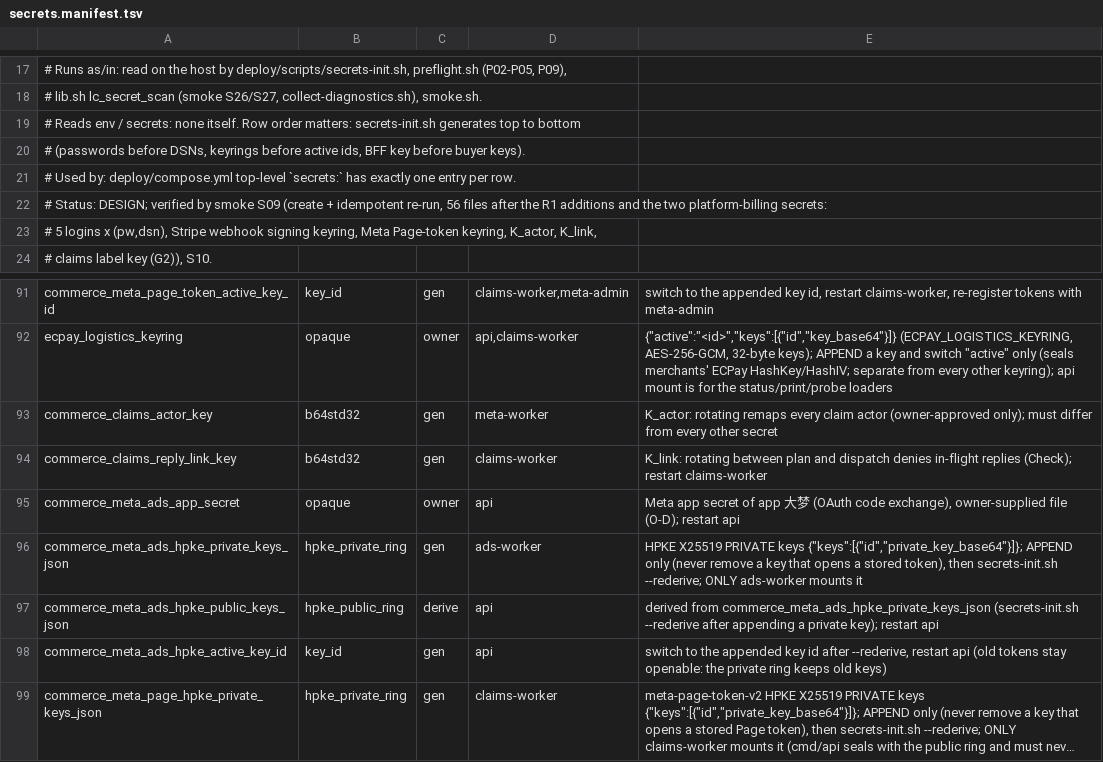
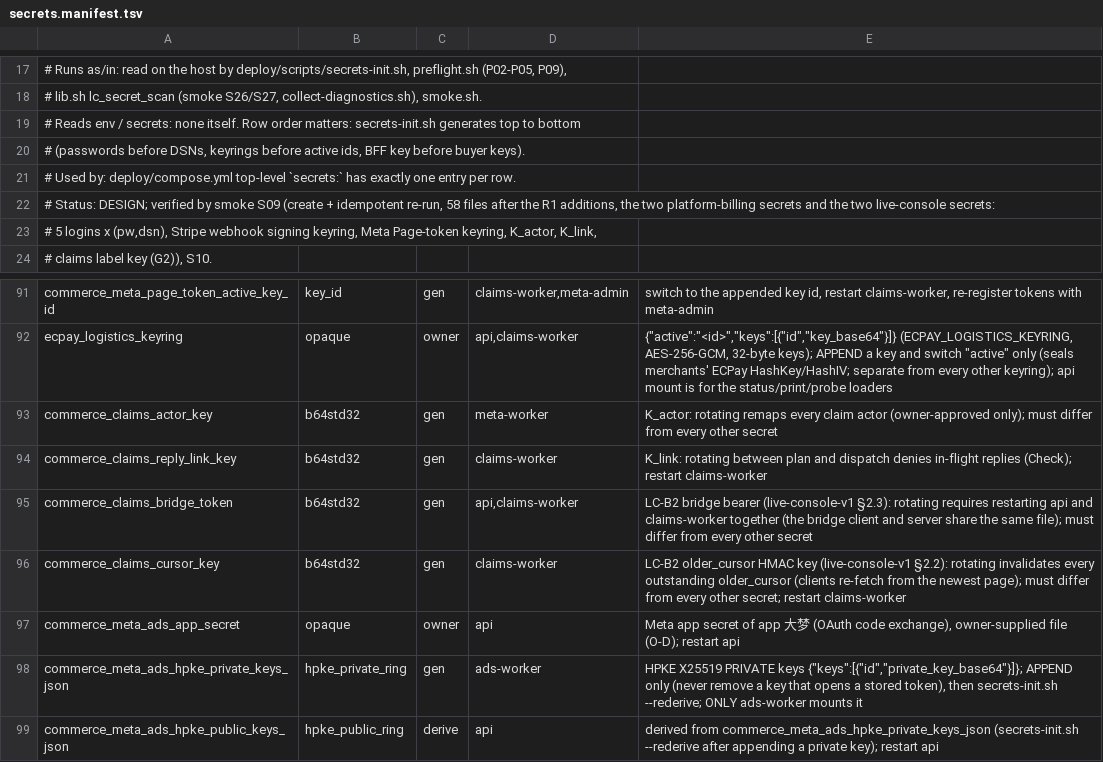
Before and after one commit to humaux/live_commerce_architecture_v1, a TSV file: deploy/secrets.manifest.tsv, drawn as a sheet; only a part is shown, gaps mark what is left out; the shorter side is filled out with more unchanged rows; long unchanged cells end in ….

```diff
--- a/deploy/secrets.manifest.tsv
+++ b/deploy/secrets.manifest.tsv
@@ -21,3 +21,3 @@
 # Used by: deploy/compose.yml top-level `secrets:` has exactly one entry per row.
-# Status: DESIGN; verified by smoke S09 (create + idempotent re-run, 56 files after the R1 additions and the two platform-billing secrets:
+# Status: DESIGN; verified by smoke S09 (create + idempotent re-run, 58 files after the R1 additions, the two platform-billing secrets and the two live-console secrets:
 #   5 logins x (pw,dsn), Stripe webhook signing keyring, Meta Page-token keyring, K_actor, K_link,
@@ -94,2 +94,4 @@ commerce_claims_actor_key	b64std32	gen	meta-worker	K_actor: rotating remaps ever
 commerce_claims_reply_link_key	b64std32	gen	claims-worker	K_link: rotating between plan and dispatch denies in-flight replies (Check); restart claims-worker
+commerce_claims_bridge_token	b64std32	gen	api,claims-worker	LC-B2 bridge bearer (live-console-v1 §2.3): rotating requires restarting api and claims-worker together (the bridge client and server share the same file); must differ from every other secret
+commerce_claims_cursor_key	b64std32	gen	claims-worker	LC-B2 older_cursor HMAC key (live-console-v1 §2.2): rotating invalidates every outstanding older_cursor (clients re-fetch from the newest page); must differ from every other secret; restart claims-worker
 commerce_meta_ads_app_secret	opaque	owner	api	Meta app secret of app 大梦 (OAuth code exchange), owner-supplied file (O-D); restart api
```
Also changed, not shown: 19 other files.
